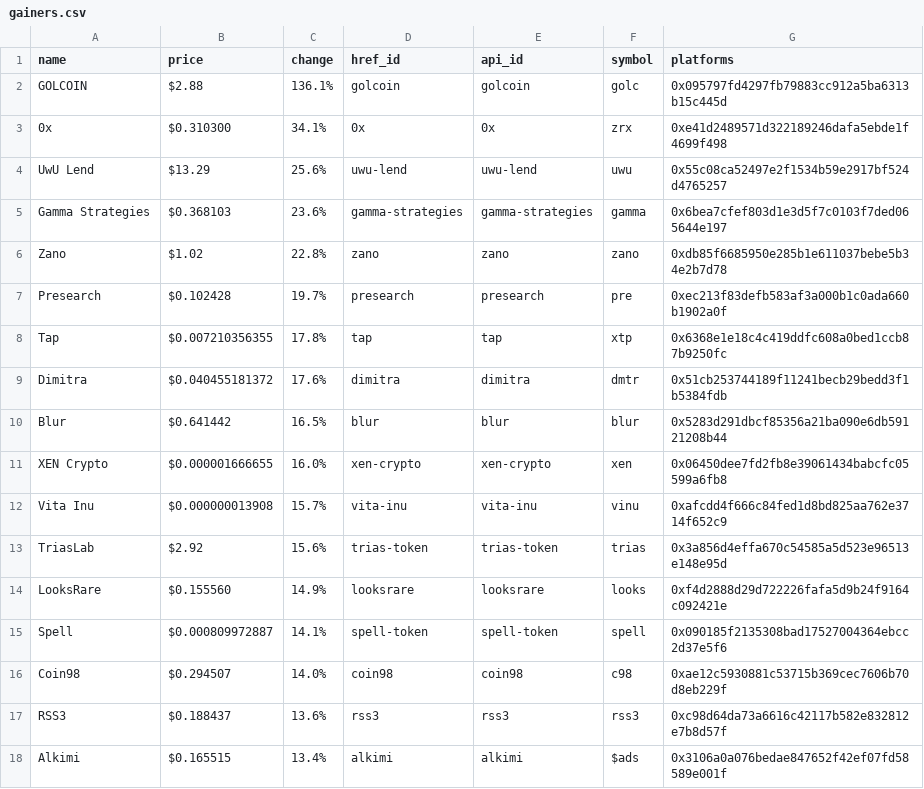
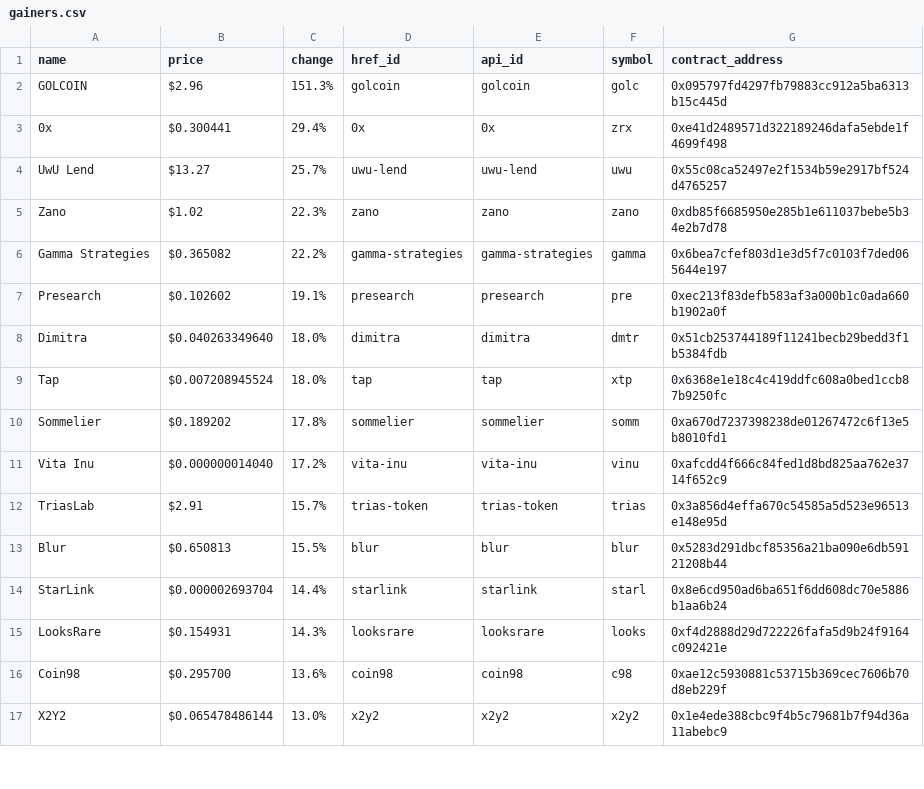
Before and after one commit to Drblessing/cryptocurrency-notifications, a CSV file: gcf/gainers.csv, drawn as a sheet; only a part is shown; the diff covers the shown part only.

```diff
--- a/gcf/gainers.csv
+++ b/gcf/gainers.csv
@@ -1,18 +1,17 @@
-name,price,change,href_id,api_id,symbol,platforms
-GOLCOIN,$2.88,136.1%,golcoin,golcoin,golc,0x095797fd4297fb79883cc912a5ba6313b15c445d
-0x,$0.310300,34.1%,0x,0x,zrx,0xe41d2489571d322189246dafa5ebde1f4699f498
-UwU Lend,$13.29,25.6%,uwu-lend,uwu-lend,uwu,0x55c08ca52497e2f1534b59e2917bf524d4765257
-Gamma Strategies,$0.368103,23.6%,gamma-strategies,gamma-strategies,gamma,0x6bea7cfef803d1e3d5f7c0103f7ded065644e197
-Zano,$1.02,22.8%,zano,zano,zano,0xdb85f6685950e285b1e611037bebe5b34e2b7d78
-Presearch,$0.102428,19.7%,presearch,presearch,pre,0xec213f83defb583af3a000b1c0ada660b1902a0f
-Tap,$0.007210356355,17.8%,tap,tap,xtp,0x6368e1e18c4c419ddfc608a0bed1ccb87b9250fc
-Dimitra,$0.040455181372,17.6%,dimitra,dimitra,dmtr,0x51cb253744189f11241becb29bedd3f1b5384fdb
-Blur,$0.641442,16.5%,blur,blur,blur,0x5283d291dbcf85356a21ba090e6db59121208b44
-XEN Crypto,$0.000001666655,16.0%,xen-crypto,xen-crypto,xen,0x06450dee7fd2fb8e39061434babcfc05599a6fb8
-Vita Inu,$0.000000013908,15.7%,vita-inu,vita-inu,vinu,0xafcdd4f666c84fed1d8bd825aa762e3714f652c9
-TriasLab,$2.92,15.6%,trias-token,trias-token,trias,0x3a856d4effa670c54585a5d523e96513e148e95d
-LooksRare,$0.155560,14.9%,looksrare,looksrare,looks,0xf4d2888d29d722226fafa5d9b24f9164c092421e
-Spell,$0.000809972887,14.1%,spell-token,spell-token,spell,0x090185f2135308bad17527004364ebcc2d37e5f6
-Coin98,$0.294507,14.0%,coin98,coin98,c98,0xae12c5930881c53715b369cec7606b70d8eb229f
-RSS3,$0.188437,13.6%,rss3,rss3,rss3,0xc98d64da73a6616c42117b582e832812e7b8d57f
-Alkimi,$0.165515,13.4%,alkimi,alkimi,$ads,0x3106a0a076bedae847652f42ef07fd58589e001f
+name,price,change,href_id,api_id,symbol,contract_address
+GOLCOIN,$2.96,151.3%,golcoin,golcoin,golc,0x095797fd4297fb79883cc912a5ba6313b15c445d
+0x,$0.300441,29.4%,0x,0x,zrx,0xe41d2489571d322189246dafa5ebde1f4699f498
+UwU Lend,$13.27,25.7%,uwu-lend,uwu-lend,uwu,0x55c08ca52497e2f1534b59e2917bf524d4765257
+Zano,$1.02,22.3%,zano,zano,zano,0xdb85f6685950e285b1e611037bebe5b34e2b7d78
+Gamma Strategies,$0.365082,22.2%,gamma-strategies,gamma-strategies,gamma,0x6bea7cfef803d1e3d5f7c0103f7ded065644e197
+Presearch,$0.102602,19.1%,presearch,presearch,pre,0xec213f83defb583af3a000b1c0ada660b1902a0f
+Dimitra,$0.040263349640,18.0%,dimitra,dimitra,dmtr,0x51cb253744189f11241becb29bedd3f1b5384fdb
+Tap,$0.007208945524,18.0%,tap,tap,xtp,0x6368e1e18c4c419ddfc608a0bed1ccb87b9250fc
+Sommelier,$0.189202,17.8%,sommelier,sommelier,somm,0xa670d7237398238de01267472c6f13e5b8010fd1
+Vita Inu,$0.000000014040,17.2%,vita-inu,vita-inu,vinu,0xafcdd4f666c84fed1d8bd825aa762e3714f652c9
+TriasLab,$2.91,15.7%,trias-token,trias-token,trias,0x3a856d4effa670c54585a5d523e96513e148e95d
+Blur,$0.650813,15.5%,blur,blur,blur,0x5283d291dbcf85356a21ba090e6db59121208b44
+StarLink,$0.000002693704,14.4%,starlink,starlink,starl,0x8e6cd950ad6ba651f6dd608dc70e5886b1aa6b24
+LooksRare,$0.154931,14.3%,looksrare,looksrare,looks,0xf4d2888d29d722226fafa5d9b24f9164c092421e
+Coin98,$0.295700,13.6%,coin98,coin98,c98,0xae12c5930881c53715b369cec7606b70d8eb229f
+X2Y2,$0.065478486144,13.0%,x2y2,x2y2,x2y2,0x1e4ede388cbc9f4b5c79681b7f94d36a11abebc9
```
Also changed, not shown: 2 added rows, 2 removed rows and 4 edited cells elsewhere in this file, 4 other files.
